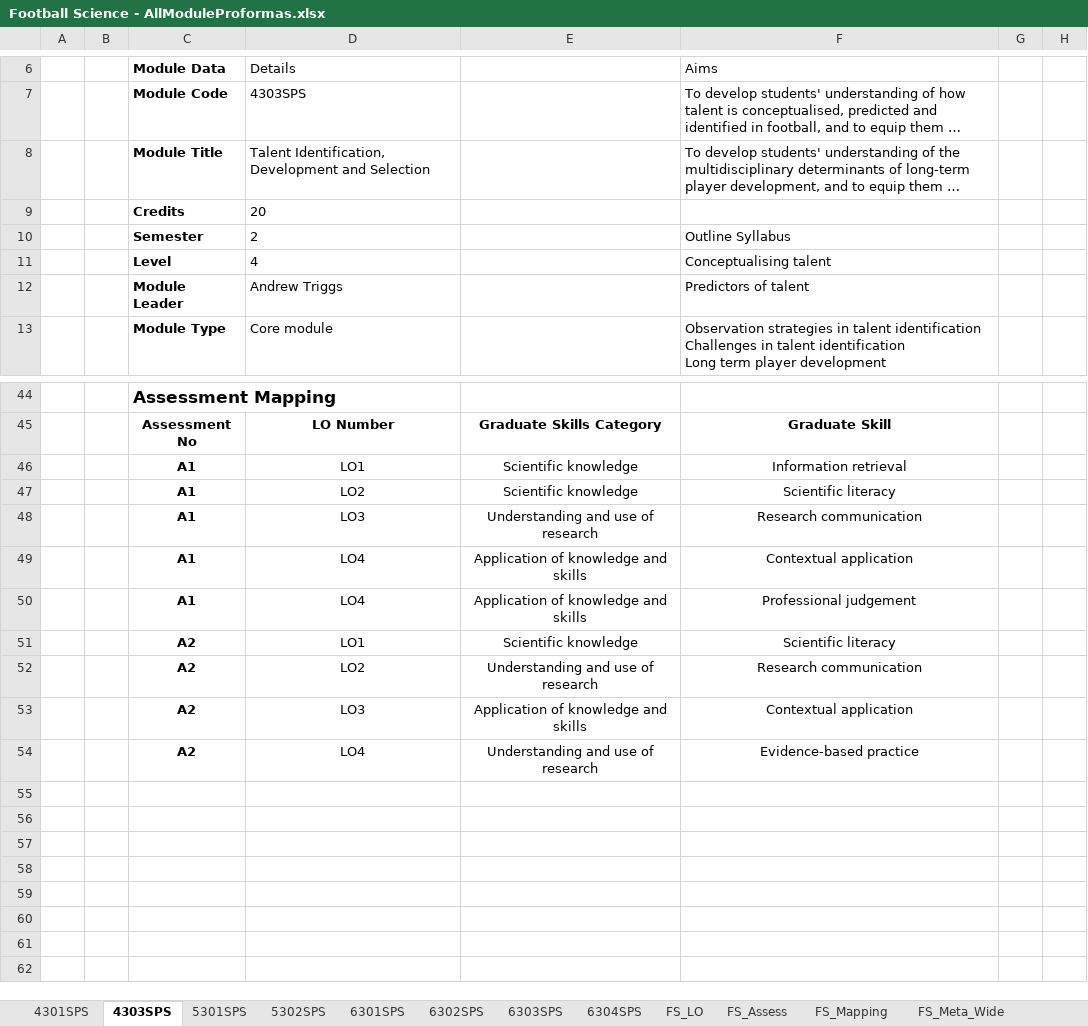
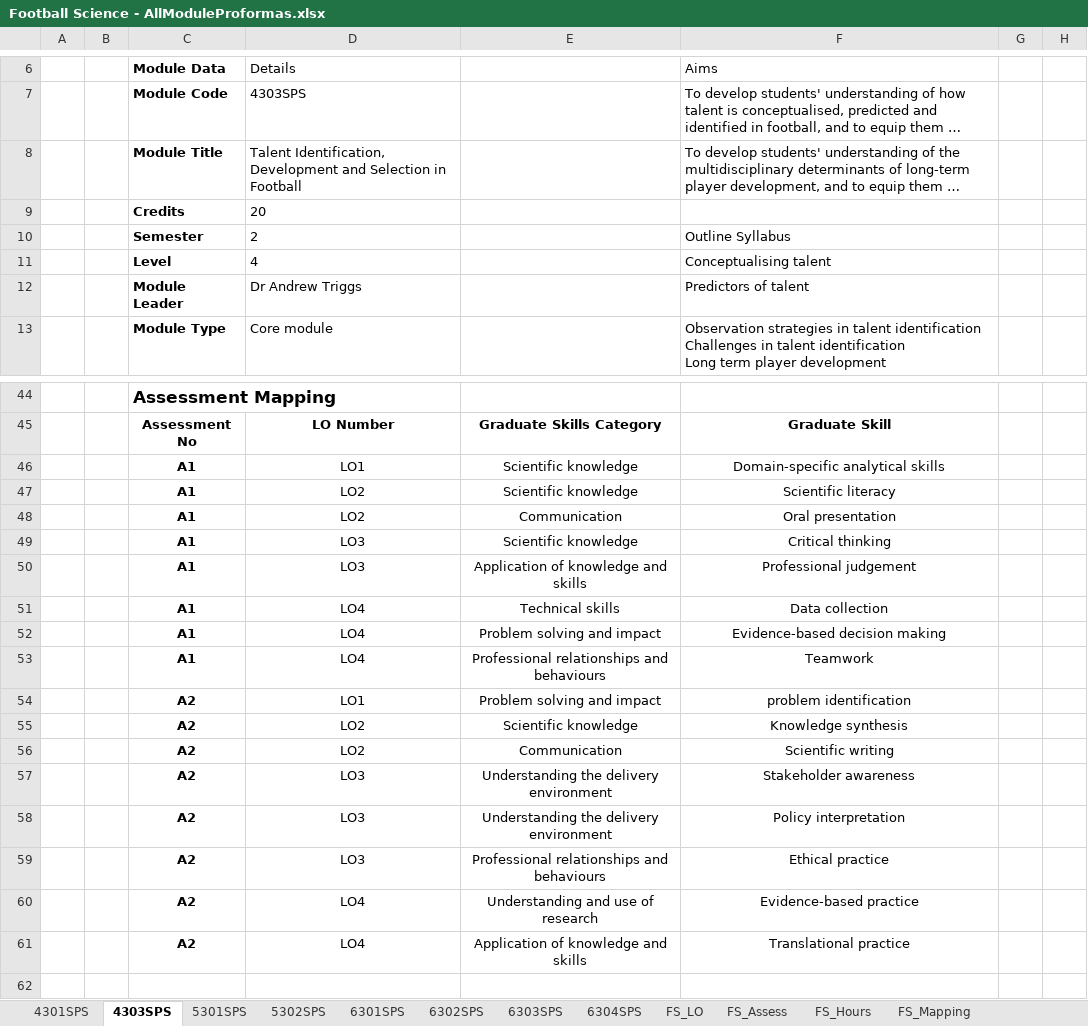
Before and after one commit to m-a-robinson/sps-ppr-2026, an Excel workbook: Football Science - AllModuleProformas.xlsx, sheet 4303SPS, drawn as a sheet; only a part is shown, gaps mark what is left out; long unchanged cells end in …; values as stored, in another font and other column widths than the file's, no borders; table styles not drawn; removed rows and columns are numbered as before the commit, all else as after; the diff covers the shown part only; the diff names each change by its address in the sheet, - before the commit and + after, or states it on an @@ line.

```diff
--- a/Football Science - AllModuleProformas.xlsx (sheet 4303SPS)
+++ b/Football Science - AllModuleProformas.xlsx (sheet 4303SPS)
@@ sheet tab unhidden: FS_Hours @@
-D8 (Details): …and Selection
+D8 (Details): …and Selection in Football
-D12 (Details): Andrew Triggs
+D12 (Details): Dr Andrew Triggs
-F46 (Aims): Information retrieval
+F46 (Aims): Domain-specific analytical skills
+row 48:  |  | A1 | LO2 | Communication | Oral presentation
-E49: Understanding and use of research
+E49: Scientific knowledge
-F49 (Aims): Research communication
+F49 (Aims): Critical thinking
-row 49:  |  | A1 | LO4 | Application of knowledge and skills | Contextual application
-D50 (Details): LO4
+D50 (Details): LO3
+row 51:  |  | A1 | LO4 | Technical skills | Data collection
+row 52:  |  | A1 | LO4 | Problem solving and impact | Evidence-based decision making
+row 53:  |  | A1 | LO4 | Professional relationships and behaviours | Teamwork
-E54: Scientific knowledge
+E54: Problem solving and impact
-F54 (Aims): Scientific literacy
+F54 (Aims): problem identification
-E55: Understanding and use of research
+E55: Scientific knowledge
-F55 (Aims): Research communication
+F55 (Aims): Knowledge synthesis
+row 56:  |  | A2 | LO2 | Communication | Scientific writing
+row 57:  |  | A2 | LO3 | Understanding the delivery environment | Stakeholder awareness
-E58: Application of knowledge and skills
+E58: Understanding the delivery environment
-F58 (Aims): Contextual application
+F58 (Aims): Policy interpretation
+row 59:  |  | A2 | LO3 | Professional relationships and behaviours | Ethical practice
-row 61: (empty)
+row 61:  |  | A2 | LO4 | Application of knowledge and skills | Translational practice
-row 56: (empty)
-row 57: (empty)
-row 58: (empty)
-row 59: (empty)
-row 60: (empty)
-row 61: (empty)
```
Also changed, not shown: 7 edited cells elsewhere in this sheet, sheet 6304SPS, sheet 6302SPS, sheet 6303SPS, sheet 6301SPS, sheet 5301SPS, sheet 4301SPS, 1 more sheet, charts or pictures, Physical Education - AllModuleProformas.xlsx, Sport Coaching - AllModuleProformas.xlsx, 2 other files.
